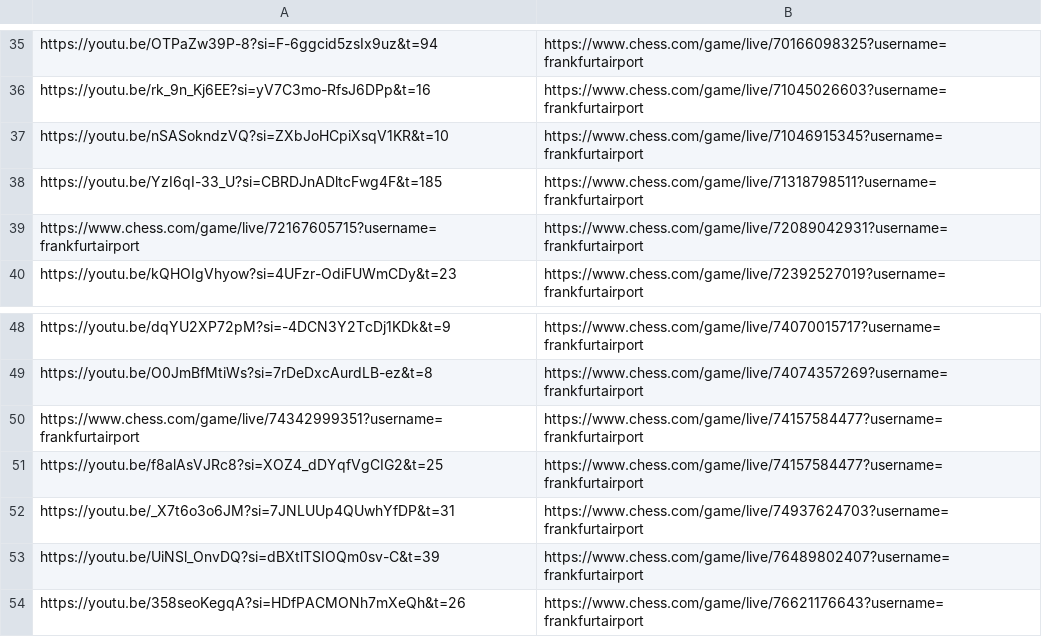
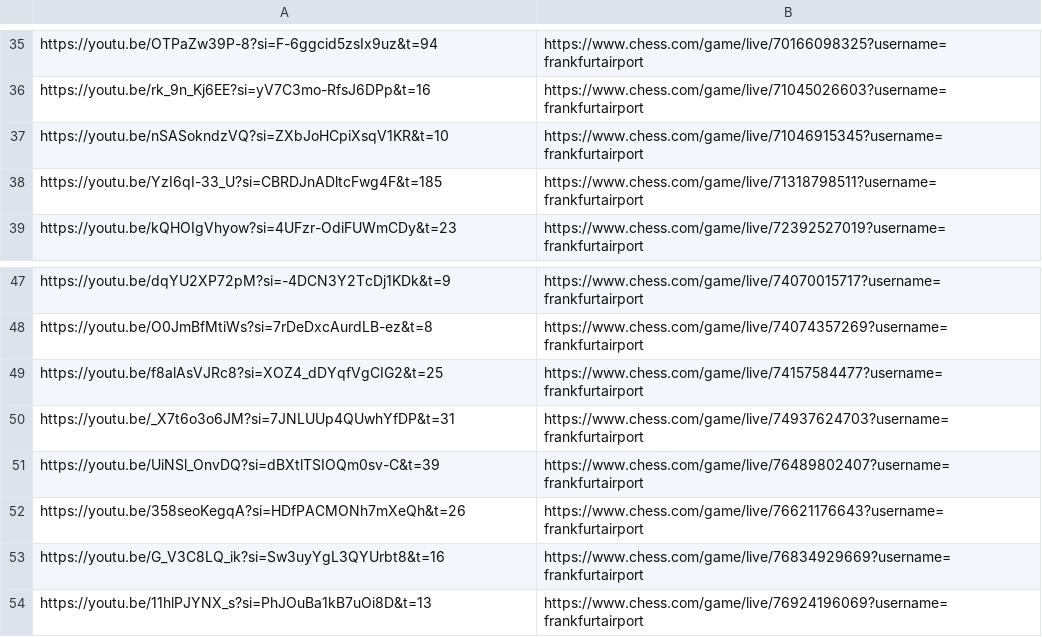
Before and after one commit to micshafes/chess-memory, a CSV file: data/csv/top_theory.csv, drawn as a sheet; only a part is shown, gaps mark what is left out; the shorter side is filled out with more unchanged rows.

```diff
--- a/data/csv/top_theory.csv
+++ b/data/csv/top_theory.csv
@@ -38,3 +38,2 @@ https://youtu.be/nSASokndzVQ?si=ZXbJoHCpiXsqV1KR&t=10,https://www.chess.com/game
 https://youtu.be/YzI6qI-33_U?si=CBRDJnADltcFwg4F&t=185,https://www.chess.com/game/live/71318798511?username=frankfurtairport
-https://www.chess.com/game/live/72167605715?username=frankfurtairport,https://www.chess.com/game/live/72089042931?username=frankfurtairport
 https://youtu.be/kQHOIgVhyow?si=4UFzr-OdiFUWmCDy&t=23,https://www.chess.com/game/live/72392527019?username=frankfurtairport
@@ -49,3 +48,2 @@ https://youtu.be/dqYU2XP72pM?si=-4DCN3Y2TcDj1KDk&t=9,https://www.chess.com/game/
 https://youtu.be/O0JmBfMtiWs?si=7rDeDxcAurdLB-ez&t=8,https://www.chess.com/game/live/74074357269?username=frankfurtairport
-https://www.chess.com/game/live/74342999351?username=frankfurtairport,https://www.chess.com/game/live/74157584477?username=frankfurtairport
 https://youtu.be/f8alAsVJRc8?si=XOZ4_dDYqfVgCIG2&t=25,https://www.chess.com/game/live/74157584477?username=frankfurtairport
```
Also changed, not shown: data/csv/sensei_speedrun.csv, 6 other files.
